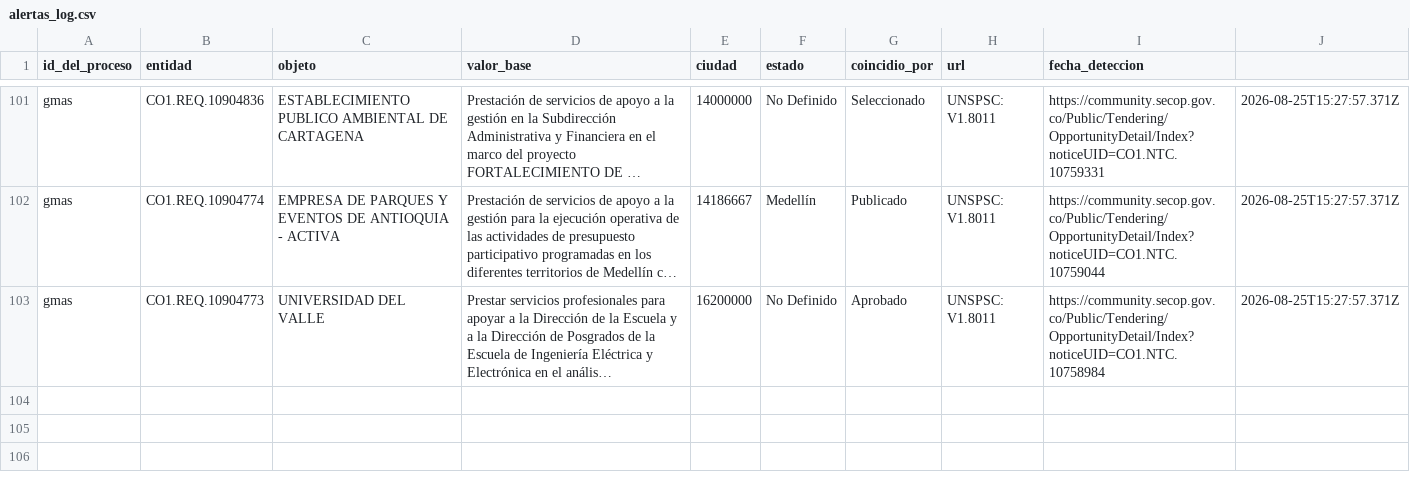
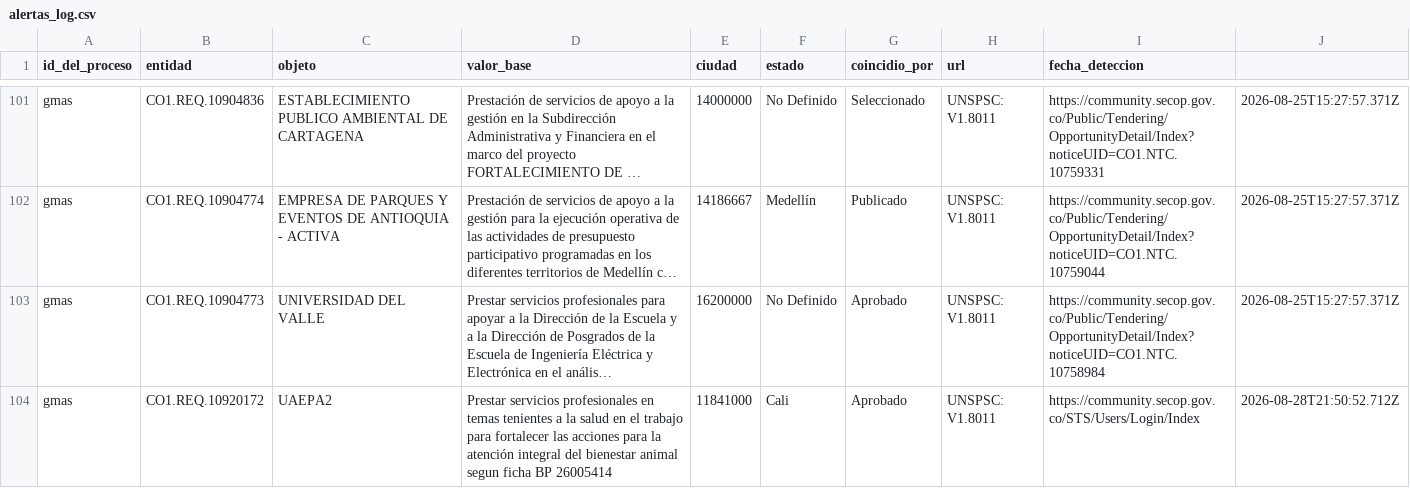
Before and after one commit to geomolinasuesca-byte/secop-radar-gmas, a CSV file: alertas_log.csv, drawn as a sheet; only a part is shown, gaps mark what is left out; long unchanged cells end in …; the diff names each change by its address in the sheet, - before the commit and + after, or states it on an @@ line.

```diff
--- a/alertas_log.csv
+++ b/alertas_log.csv
+row 104: gmas | CO1.REQ.10920172 | UAEPA2 | Prestar servicios profesionales en temas tenientes a la salud en el trabajo para fortalecer las acciones para la atención integral del bienestar animal segun ficha BP 26005414 | 11841000 | Cali | Aprobado | UNSPSC: V1.8011 | https://community.secop.gov.co/STS/Users/Login/Index | 2026-08-28T21:50:52.712Z
```
Also changed, not shown: 1 other file.
